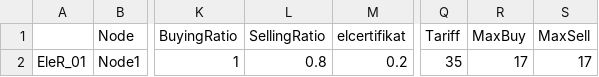
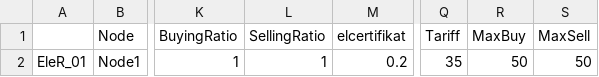
Before and after one commit to EL1XR-dev/el1xr_opt, a CSV file: src/el1xr_opt/Grid1/oM_Data_ElectricityRetail_Grid1.csv, drawn as a sheet; only a part is shown, gaps mark what is left out; the diff names each change by its address in the sheet, - before the commit and + after, or states it on an @@ line.

```diff
--- a/src/el1xr_opt/Grid1/oM_Data_ElectricityRetail_Grid1.csv
+++ b/src/el1xr_opt/Grid1/oM_Data_ElectricityRetail_Grid1.csv
-L2 (SellingRatio): 0.8
+L2 (SellingRatio): 1
-R2 (MaxBuy): 17
+R2 (MaxBuy): 50
-S2 (MaxSell): 17
+S2 (MaxSell): 50
```
Also changed, not shown: src/el1xr_opt/Grid1/oM_Data_HydrogenRetail_Grid1.csv, src/el1xr_opt/Grid1/oM_Data_Parameter_Grid1.csv, 8 other files.
